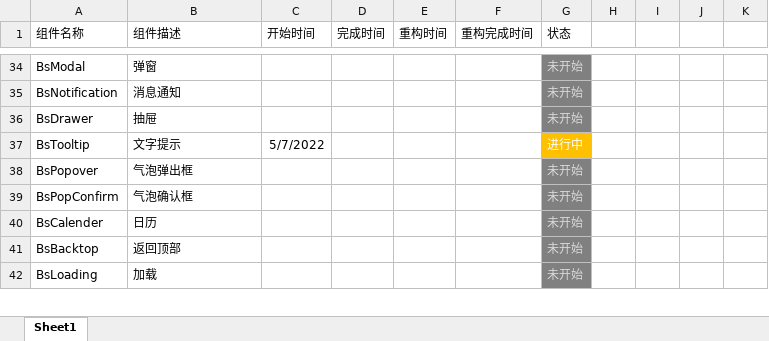
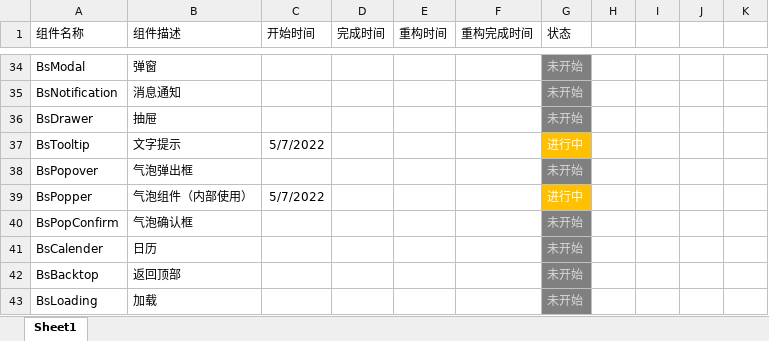
Before and after one commit to 941477276/vue3-my-zhuanlan, an Excel workbook: 组件开发任务表.xlsx, sheet Sheet1, drawn as a sheet; only a part is shown, gaps mark what is left out; values as stored, in another font and other column widths than the file's, no borders; the diff names each change by its address in the sheet, - before the commit and + after, or states it on an @@ line.

Commit message:
添加<bs-popper>组件（内部使用）

```diff
--- a/组件开发任务表.xlsx (sheet Sheet1)
+++ b/组件开发任务表.xlsx (sheet Sheet1)
+row 39: BsPopper | 气泡组件（内部使用） | 5/7/2022 |  |  |  | 进行中
```
Also changed, not shown: 7 other files.
